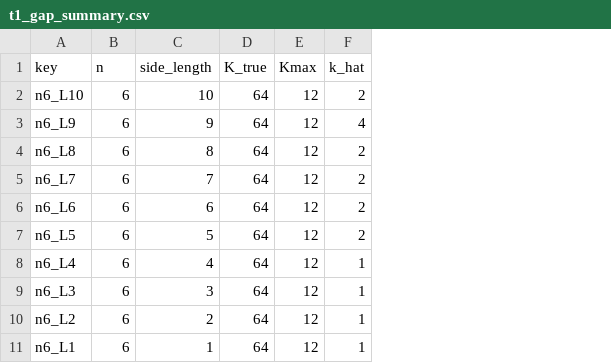
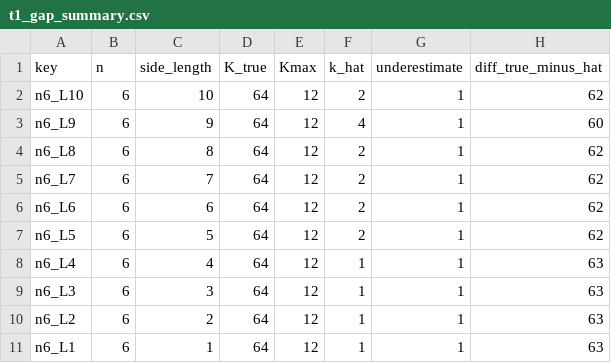
Before and after one commit to Jiahao-UNC/BIOS611_cluster_homework_jiahao, a CSV file: results/tables/t1_gap_summary.csv, drawn as a sheet; only a part is shown; the diff names each change by its address in the sheet, - before the commit and + after, or states it on an @@ line.

```diff
--- a/results/tables/t1_gap_summary.csv
+++ b/results/tables/t1_gap_summary.csv
+column G (underestimate), rows 2-11: all 1
+column H (diff_true_minus_hat), rows 2-11: 62 | 60 | 62 | 62 | 62 | 62 | 63 | 63 | 63 | 63
```
Also changed, not shown: 5 other files.
